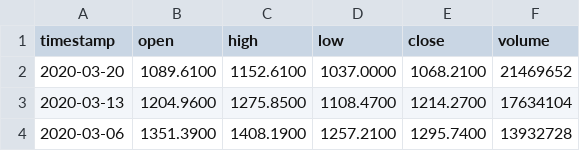
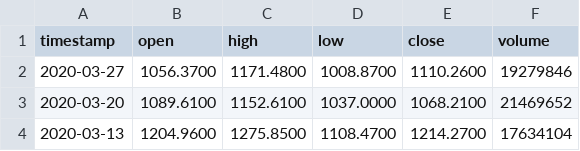
Before and after one commit to AirVan21/EasyStocks, a CSV file: static/data/alphavantage/GOOGL.csv, drawn as a sheet; only a part is shown; the shorter side is filled out with more unchanged rows.

Commit message:
Update static files

```diff
--- a/static/data/alphavantage/GOOGL.csv
+++ b/static/data/alphavantage/GOOGL.csv
@@ -1,2 +1,3 @@
 timestamp,open,high,low,close,volume
+2020-03-27,1056.3700,1171.4800,1008.8700,1110.2600,19279846
 2020-03-20,1089.6100,1152.6100,1037.0000,1068.2100,21469652
```
Also changed, not shown: static/data/alphavantage/FB.csv, static/data/alphavantage/V.csv, 28 other files.
